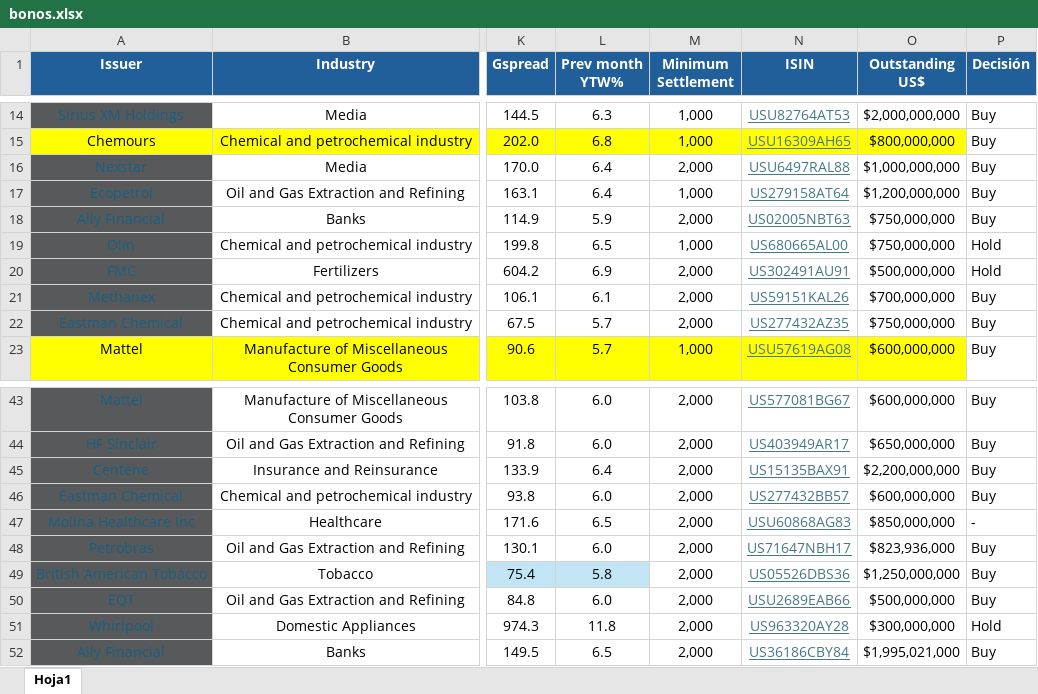
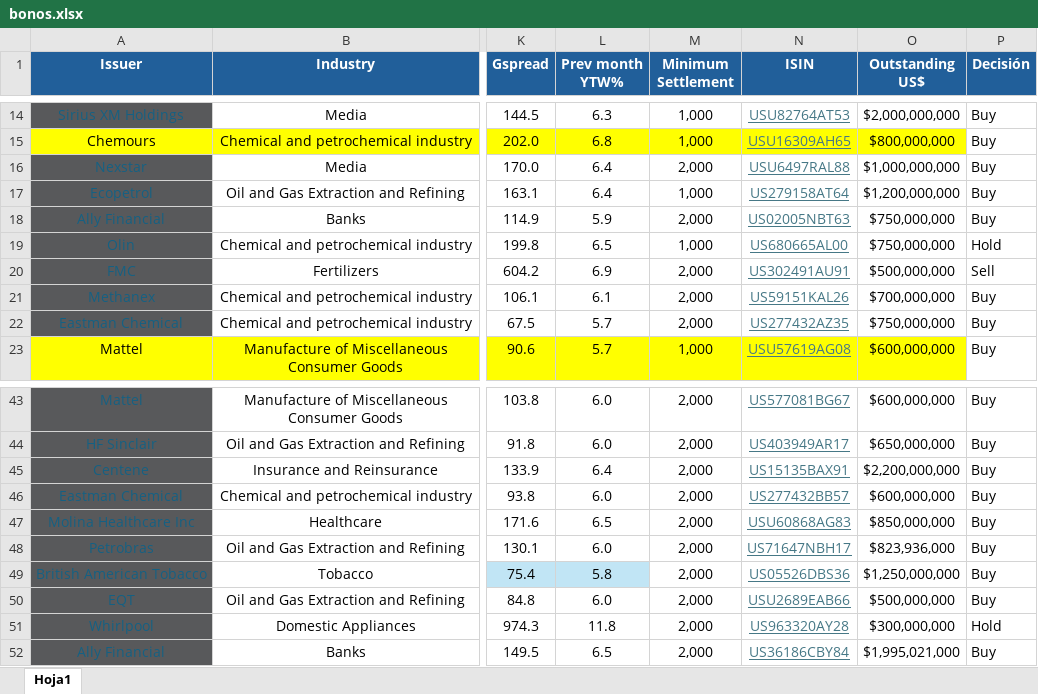
Before and after one commit to MartinFCA/Bonos-FCA, an Excel workbook: data/bonos.xlsx, sheet Hoja1, drawn as a sheet; only a part is shown, gaps mark what is left out; values as stored, in another font and other column widths than the file's, no borders; conditional formats not drawn; the diff names each change by its address in the sheet, - before the commit and + after, or states it on an @@ line.

Commit message:
Add files via upload

```diff
--- a/data/bonos.xlsx (sheet Hoja1)
+++ b/data/bonos.xlsx (sheet Hoja1)
-P20 (Decisión): Hold
+P20 (Decisión): Sell
-P47 (Decisión): -
+P47 (Decisión): Buy
```
